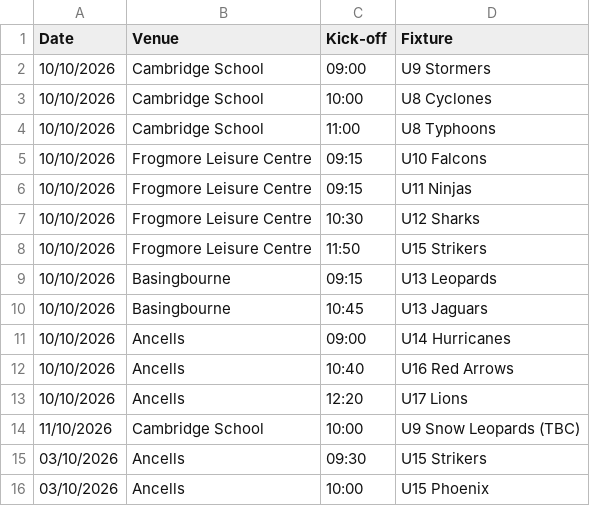
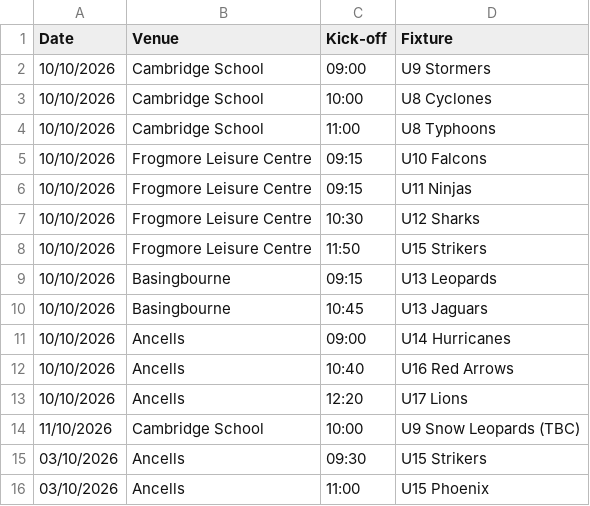
Before and after one commit to hartyouth/hartyouth.github.io, a CSV file: weekly-pitch-allocations.csv, drawn as a sheet.

Commit message:
Update weekly-pitch-allocations.csv

```diff
--- a/weekly-pitch-allocations.csv
+++ b/weekly-pitch-allocations.csv
@@ -15,2 +15,2 @@ Date,Venue,Kick-off,Fixture
 03/10/2026,Ancells,09:30,U15 Strikers
-03/10/2026,Ancells,10:00,U15 Phoenix
+03/10/2026,Ancells,11:00,U15 Phoenix
```
